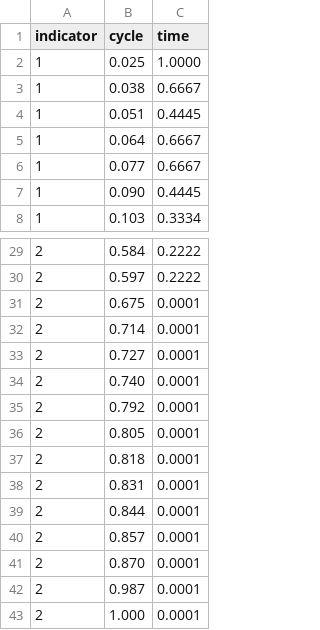
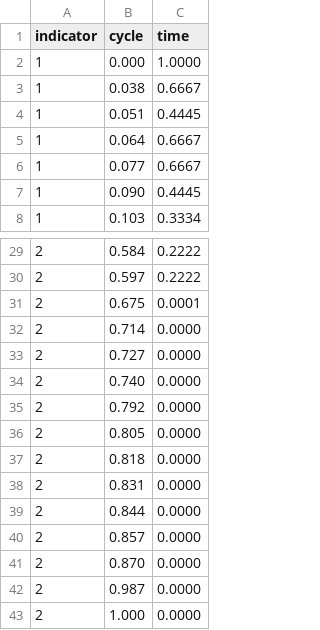
Before and after one commit to horobchenko/tfx, a CSV file: 3.81_3.84_CS2_33.csv, drawn as a sheet; only a part is shown, gaps mark what is left out.

Commit message:
Update 3.81_3.84_CS2_33.csv

```diff
--- a/3.81_3.84_CS2_33.csv
+++ b/3.81_3.84_CS2_33.csv
@@ -1,3 +1,3 @@
 indicator,cycle,time
-1,0.025,1.0000
+1,0.000,1.0000
 1,0.038,0.6667
@@ -31,13 +31,13 @@
 2,0.675,0.0001
-2,0.714,0.0001
-2,0.727,0.0001
-2,0.740,0.0001
-2,0.792,0.0001
-2,0.805,0.0001
-2,0.818,0.0001
-2,0.831,0.0001
-2,0.844,0.0001
-2,0.857,0.0001
-2,0.870,0.0001
-2,0.987,0.0001
-2,1.000,0.0001
+2,0.714,0.0000
+2,0.727,0.0000
+2,0.740,0.0000
+2,0.792,0.0000
+2,0.805,0.0000
+2,0.818,0.0000
+2,0.831,0.0000
+2,0.844,0.0000
+2,0.857,0.0000
+2,0.870,0.0000
+2,0.987,0.0000
+2,1.000,0.0000
```
